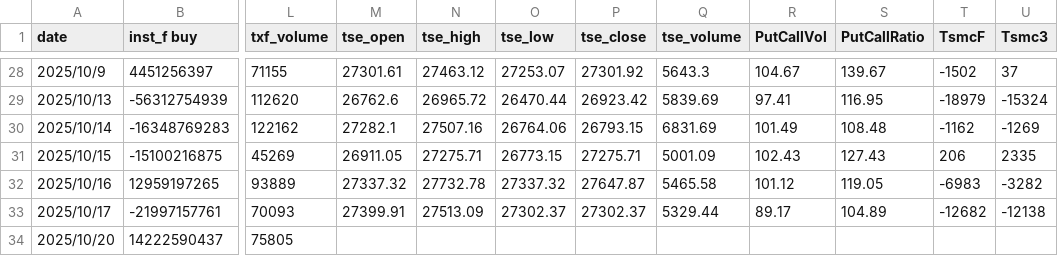
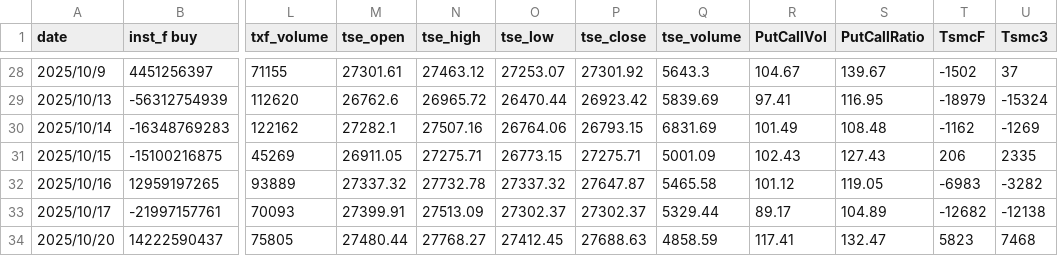
Before and after one commit to MaxChenCMC/Daily_Market_Scrapes, a CSV file: tblMkt.csv, drawn as a sheet; only a part is shown, gaps mark what is left out; the diff names each change by its address in the sheet, - before the commit and + after, or states it on an @@ line.

Commit message:
Update tblMkt.csv

```diff
--- a/tblMkt.csv
+++ b/tblMkt.csv
-M34 (tse_open): (empty)
+M34 (tse_open): 27480.44
-N34 (tse_high): (empty)
+N34 (tse_high): 27768.27
-O34 (tse_low): (empty)
+O34 (tse_low): 27412.45
-P34 (tse_close): (empty)
+P34 (tse_close): 27688.63
-Q34 (tse_volume): (empty)
+Q34 (tse_volume): 4858.59
-R34 (PutCallVol): (empty)
+R34 (PutCallVol): 117.41
-S34 (PutCallRatio): (empty)
+S34 (PutCallRatio): 132.47
-T34 (TsmcF): (empty)
+T34 (TsmcF): 5823
-U34 (Tsmc3): (empty)
+U34 (Tsmc3): 7468
```
